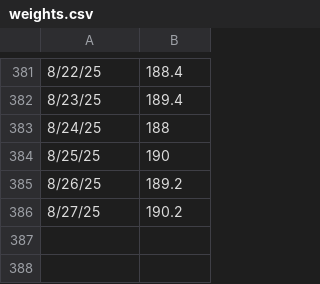
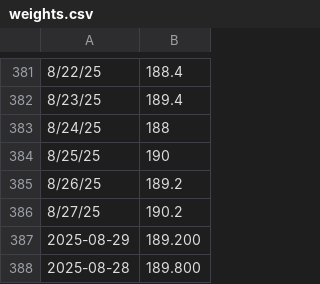
Before and after one commit to ermoseley/fitness_tracking, a CSV file: weights.csv, drawn as a sheet; only a part is shown, gaps mark what is left out; the diff names each change by its address in the sheet, - before the commit and + after, or states it on an @@ line.

```diff
--- a/weights.csv
+++ b/weights.csv
+row 387: 2025-08-29 | 189.200
+row 388: 2025-08-28 | 189.800
```
Also changed, not shown: 2 other files.
